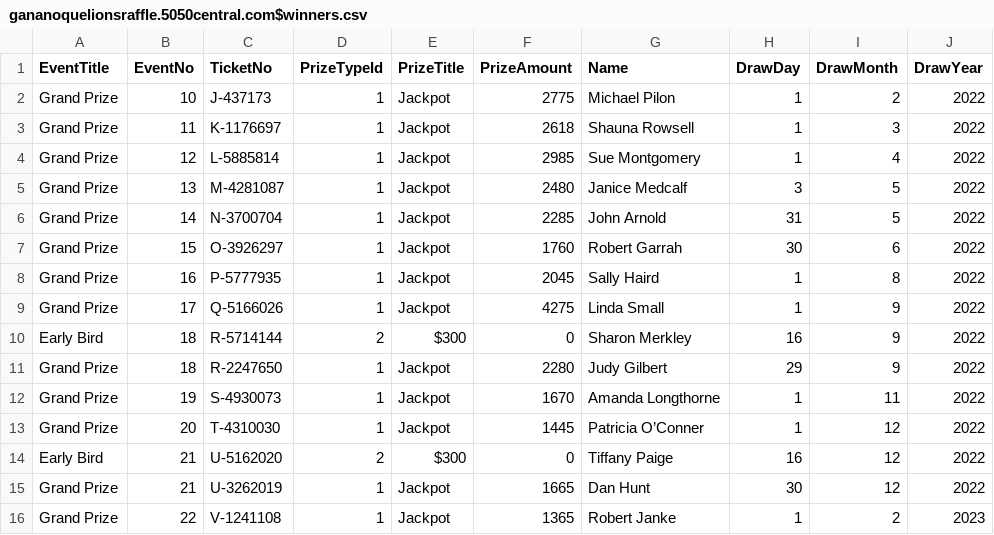
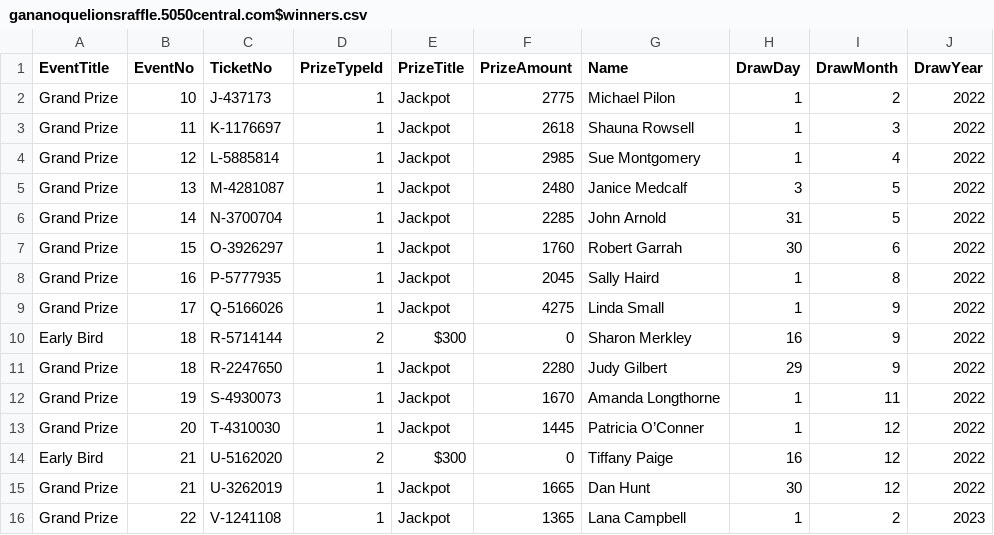
Before and after one commit to LuxYogasegaran/winners-list, a CSV file: gananoquelionsraffle.5050central.com$winners.csv, drawn as a sheet.

Commit message:
Update gananoquelionsraffle.5050central.com$winners.csv

```diff
--- a/gananoquelionsraffle.5050central.com$winners.csv
+++ b/gananoquelionsraffle.5050central.com$winners.csv
@@ -15,2 +15,2 @@ Early Bird,21,U-5162020,2,$300,0,Tiffany Paige,16,12,2022
 Grand Prize,21,U-3262019,1,Jackpot,1665,Dan Hunt,30,12,2022
-Grand Prize,22,V-1241108,1,Jackpot,1365,Robert Janke,1,2,2023
+Grand Prize,22,V-1241108,1,Jackpot,1365,Lana Campbell,1,2,2023
```
